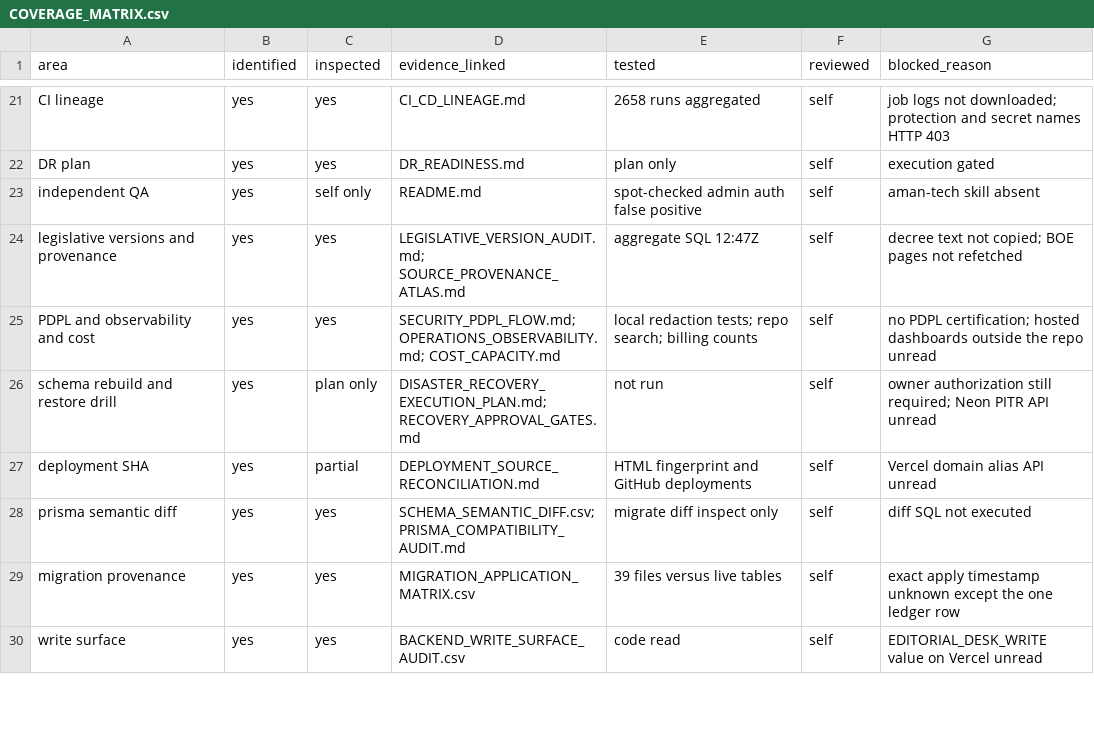
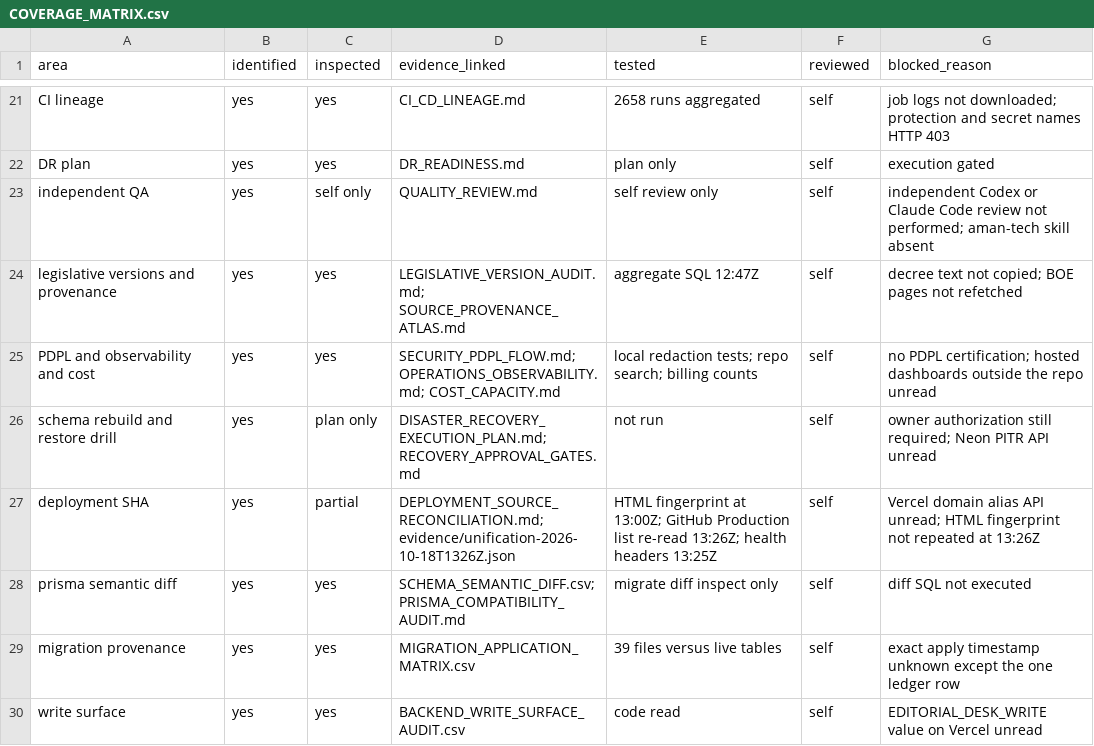
Before and after one commit to asim1417/hakeem-platform, a CSV file: reports/hakim-360/2026-10-18/COVERAGE_MATRIX.csv, drawn as a sheet; only a part is shown, gaps mark what is left out; the diff covers the shown part only.

```diff
--- a/reports/hakim-360/2026-10-18/COVERAGE_MATRIX.csv
+++ b/reports/hakim-360/2026-10-18/COVERAGE_MATRIX.csv
@@ -22,3 +22,3 @@ CI lineage,yes,yes,CI_CD_LINEAGE.md,2658 runs aggregated,self,job logs not downl
 DR plan,yes,yes,DR_READINESS.md,plan only,self,execution gated
-independent QA,yes,self only,README.md,spot-checked admin auth false positive,self,aman-tech skill absent
+independent QA,yes,self only,QUALITY_REVIEW.md,self review only,self,independent Codex or Claude Code review not performed; aman-tech skill absent
 legislative versions and provenance,yes,yes,LEGISLATIVE_VERSION_AUDIT.md; SOURCE_PROVENANCE_ATLAS.md,aggregate SQL 12:47Z,self,decree text not copied; BOE pages not refetched
@@ -26,3 +26,3 @@ PDPL and observability and cost,yes,yes,SECURITY_PDPL_FLOW.md; OPERATIONS_OBSERV
 schema rebuild and restore drill,yes,plan only,DISASTER_RECOVERY_EXECUTION_PLAN.md; RECOVERY_APPROVAL_GATES.md,not run,self,owner authorization still required; Neon PITR API unread
-deployment SHA,yes,partial,DEPLOYMENT_SOURCE_RECONCILIATION.md,HTML fingerprint and GitHub deployments,self,Vercel domain alias API unread
+deployment SHA,yes,partial,DEPLOYMENT_SOURCE_RECONCILIATION.md; evidence/unification-2026-10-18T1326Z.json,HTML fingerprint at 13:00Z; GitHub Production list re-read 13:26Z; health headers 13:25Z,self,Vercel domain alias API unread; HTML fingerprint not repeated at 13:26Z
 prisma semantic diff,yes,yes,SCHEMA_SEMANTIC_DIFF.csv; PRISMA_COMPATIBILITY_AUDIT.md,migrate diff inspect only,self,diff SQL not executed
```
Also changed, not shown: 4 added rows and 11 edited cells elsewhere in this file, reports/hakim-360/2026-10-18/EVIDENCE_INDEX.csv, reports/hakim-360/2026-10-18/FINDINGS_REGISTER.csv, 13 other files.
